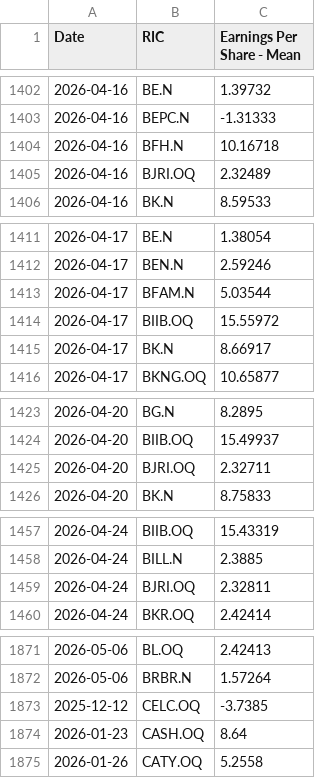
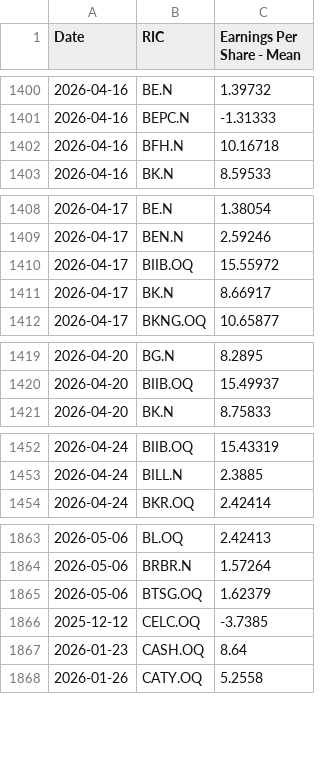
Before and after one commit to Sissiy2018/Trading-code, a CSV file: Hist_data_Russel3000/Daily_new_data/lseg_EPSestimate_data_now_to_20260324_ADVfiltered.csv, drawn as a sheet; only a part is shown, gaps mark what is left out; the diff covers the shown part only.

```diff
--- a/Hist_data_Russel3000/Daily_new_data/lseg_EPSestimate_data_now_to_20260324_ADVfiltered.csv
+++ b/Hist_data_Russel3000/Daily_new_data/lseg_EPSestimate_data_now_to_20260324_ADVfiltered.csv
@@ -1404,3 +1402,2 @@
 2026-04-16,BFH.N,10.16718
-2026-04-16,BJRI.OQ,2.32489
 2026-04-16,BK.N,8.59533
@@ -1412,3 +1409,2 @@
 2026-04-17,BEN.N,2.59246
-2026-04-17,BFAM.N,5.03544
 2026-04-17,BIIB.OQ,15.55972
@@ -1424,3 +1420,2 @@
 2026-04-20,BIIB.OQ,15.49937
-2026-04-20,BJRI.OQ,2.32711
 2026-04-20,BK.N,8.75833
@@ -1458,3 +1453,2 @@
 2026-04-24,BILL.N,2.3885
-2026-04-24,BJRI.OQ,2.32811
 2026-04-24,BKR.OQ,2.42414
@@ -1872,2 +1864,3 @@
 2026-05-06,BRBR.N,1.57264
+2026-05-06,BTSG.OQ,1.62379
 2025-12-12,CELC.OQ,-3.7385
```
Also changed, not shown: 18 added rows, 12 removed rows, 1 moved row and 18 edited cells elsewhere in this file, Hist_data_Russel3000/Daily_new_data/lseg_multi_data_now_to_20260324_ADVfiltered.csv, Hist_data_Stoxx600/Daily_new_data/currency_data_now_to_20260324.csv, 7 other files.
